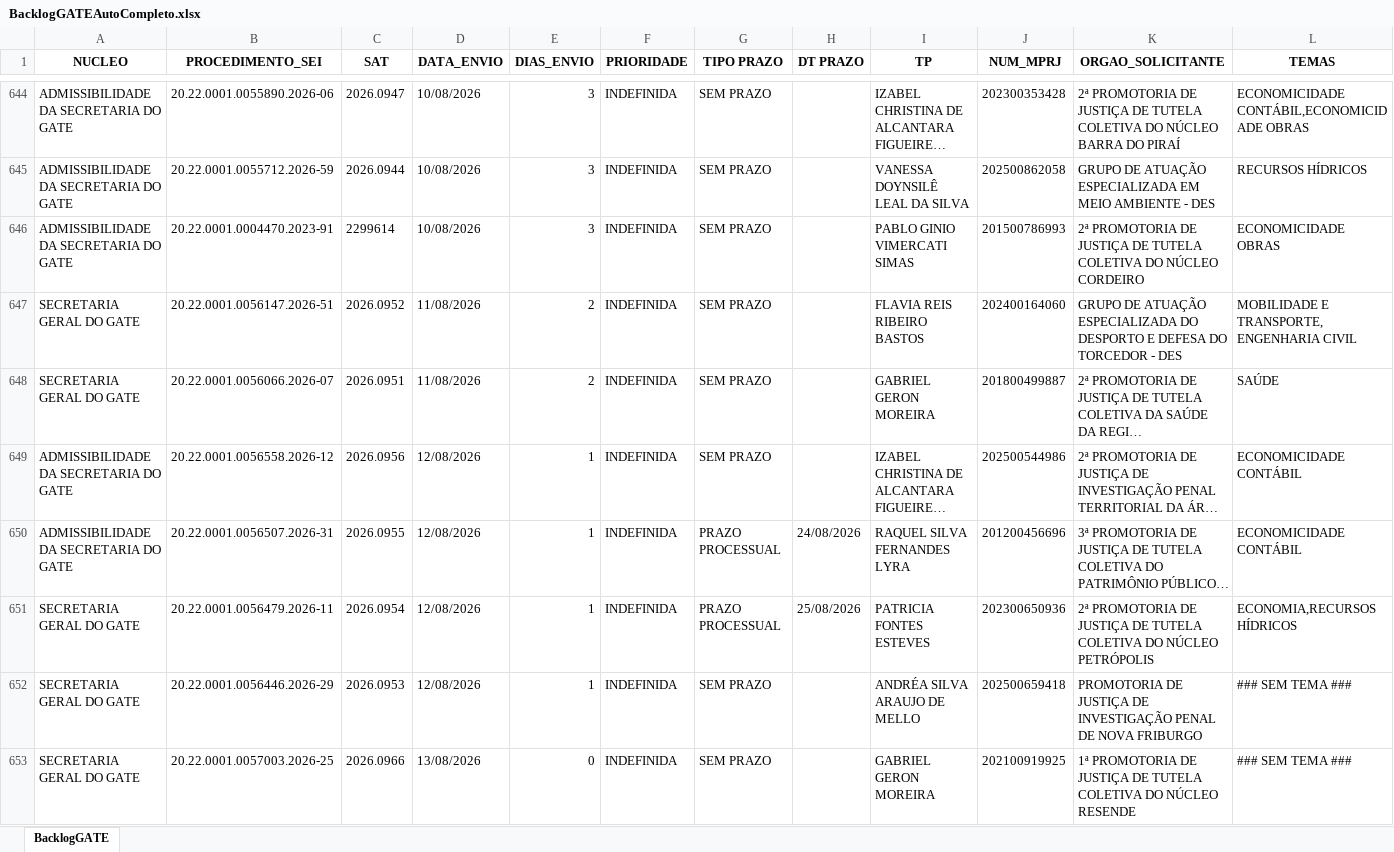
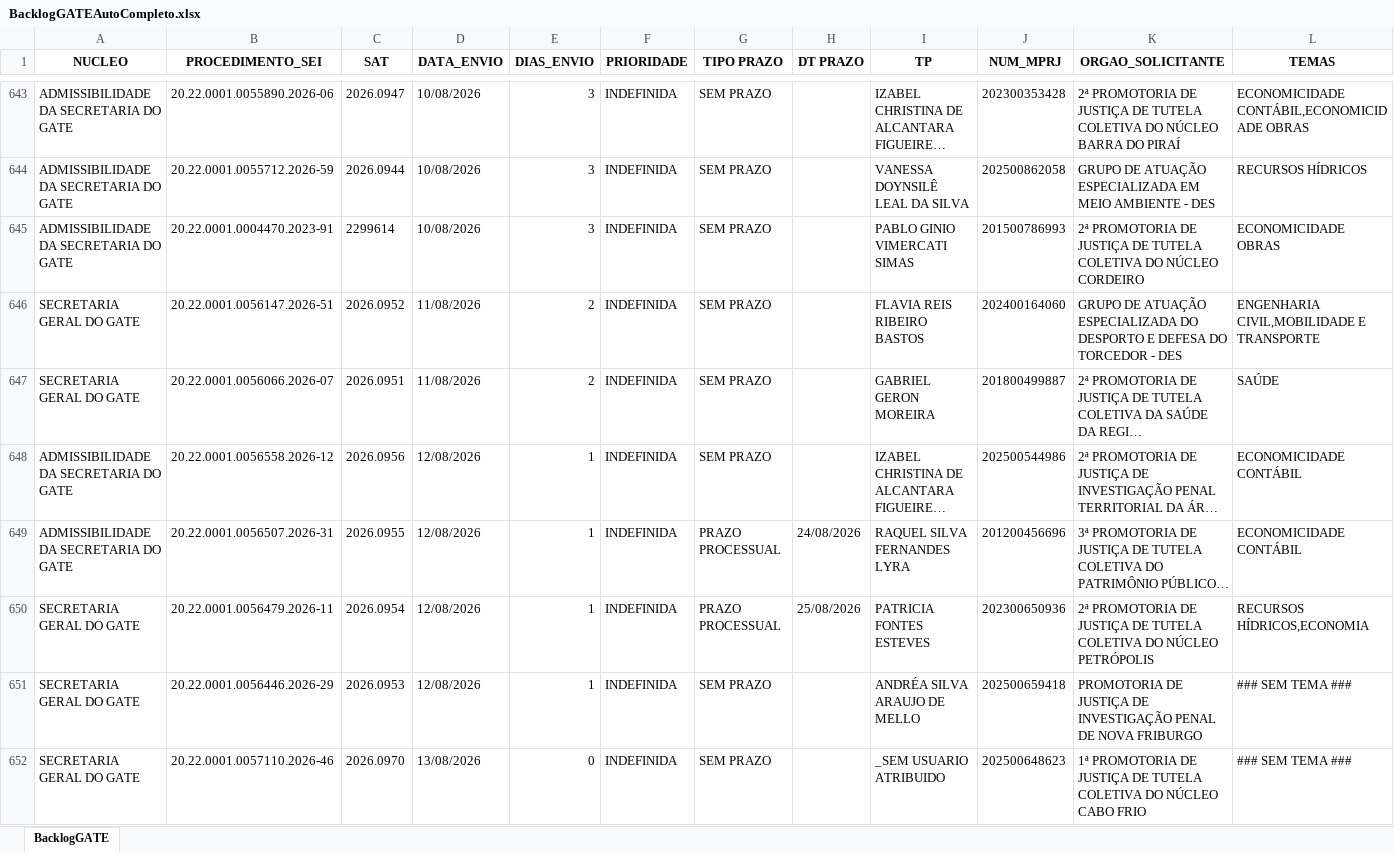
Before and after one commit to pedropaixaomprj/backlog-GATE, an Excel workbook: BacklogGATEAutoCompleto.xlsx, sheet BacklogGATE, drawn as a sheet; only a part is shown, gaps mark what is left out; the shorter side is filled out with more unchanged rows; long unchanged cells end in …; values as stored, in another font and other column widths than the file's, no borders; addresses are those after the commit; the diff covers the shown part only; the diff names each change by its address in the sheet, - before the commit and + after, or states it on an @@ line.

```diff
--- a/BacklogGATEAutoCompleto.xlsx (sheet BacklogGATE)
+++ b/BacklogGATEAutoCompleto.xlsx (sheet BacklogGATE)
-L646 (TEMAS): MOBILIDADE E TRANSPORTE,ENGENHARIA CIVIL
+L646 (TEMAS): ENGENHARIA CIVIL,MOBILIDADE E TRANSPORTE
-L650 (TEMAS): ECONOMIA,RECURSOS HÍDRICOS
+L650 (TEMAS): RECURSOS HÍDRICOS,ECONOMIA
+row 652: SECRETARIA GERAL DO GATE | 20.22.0001.0057110.2026-46 | 2026.0970 | 13/08/2026 | 0 | INDEFINIDA | SEM PRAZO |  | _SEM USUARIO ATRIBUIDO | 202500648623 | 1ª PROMOTORIA DE JUSTIÇA DE TUTELA COLETIVA DO NÚCLEO CABO FRIO | ### SEM TEMA ###
```
Also changed, not shown: 4 added rows, 1 removed row and 9 edited cells elsewhere in this sheet, SaidaSemITGATEAutoCompleto.xlsx, 1 other file.
